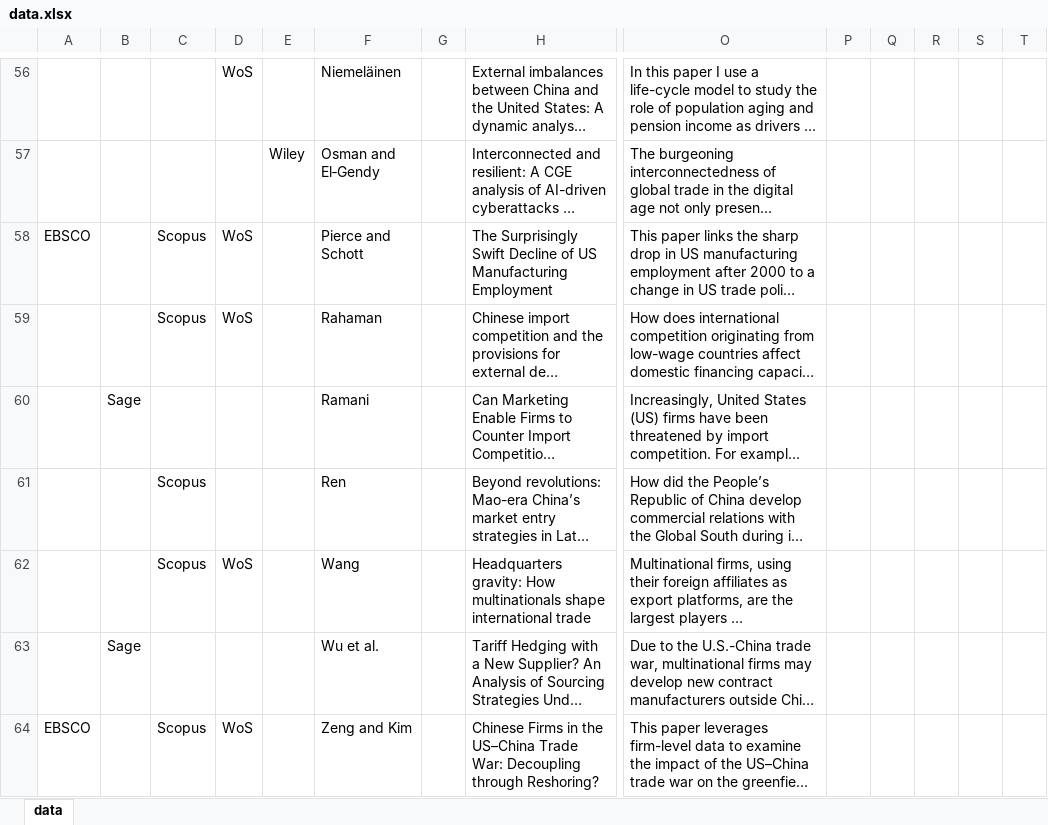
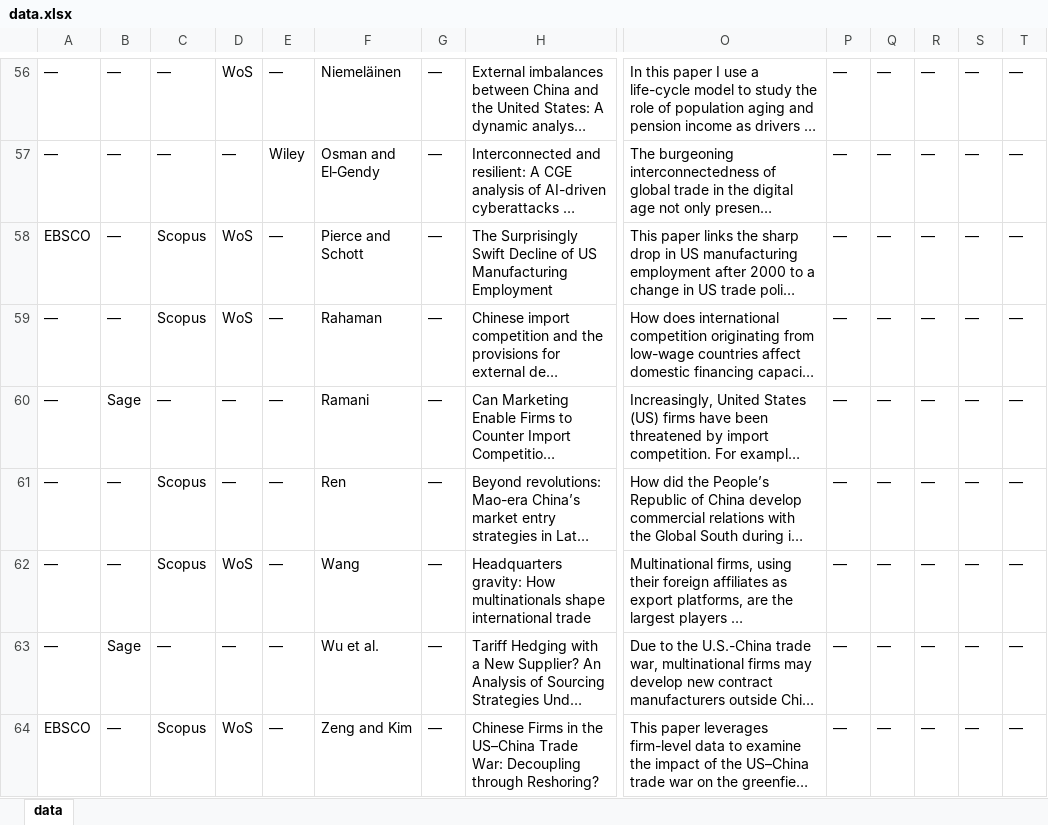
Before and after one commit to Joe-Chan-iStudio-Ltd/researchplymouth, an Excel workbook: tc/data.xlsx, sheet data, drawn as a sheet; only a part is shown, gaps mark what is left out; long unchanged cells end in …; values as stored, in another font and other column widths than the file's, no borders; the diff covers the shown part only; the diff names each change by its address in the sheet, - before the commit and + after, or states it on an @@ line.

Commit message:
data

```diff
--- a/tc/data.xlsx (sheet data)
+++ b/tc/data.xlsx (sheet data)
-A56:A57: (empty)
+A56:A57: —
-B56:B59: (empty)
+B56:B59: —
-C56:C57: (empty)
+C56:C57: —
-E56: (empty)
+E56: —
-G56:G64: (empty)
+G56:G64: —
-P56:P64: (empty)
+P56:P64: —
-Q56:Q64: (empty)
+Q56:Q64: —
-R56:R64: (empty)
+R56:R64: —
-S56:S64: (empty)
+S56:S64: —
-T56:T64: (empty)
+T56:T64: —
-D57: (empty)
+D57: —
-E58:E64: (empty)
+E58:E64: —
-A59:A63: (empty)
+A59:A63: —
-C60: (empty)
+C60: —
-D60:D61: (empty)
+D60:D61: —
-B61:B62: (empty)
+B61:B62: —
-C63: (empty)
+C63: —
-D63: (empty)
+D63: —
-B64: (empty)
+B64: —
```
Also changed, not shown: 481 edited cells elsewhere in this sheet.
